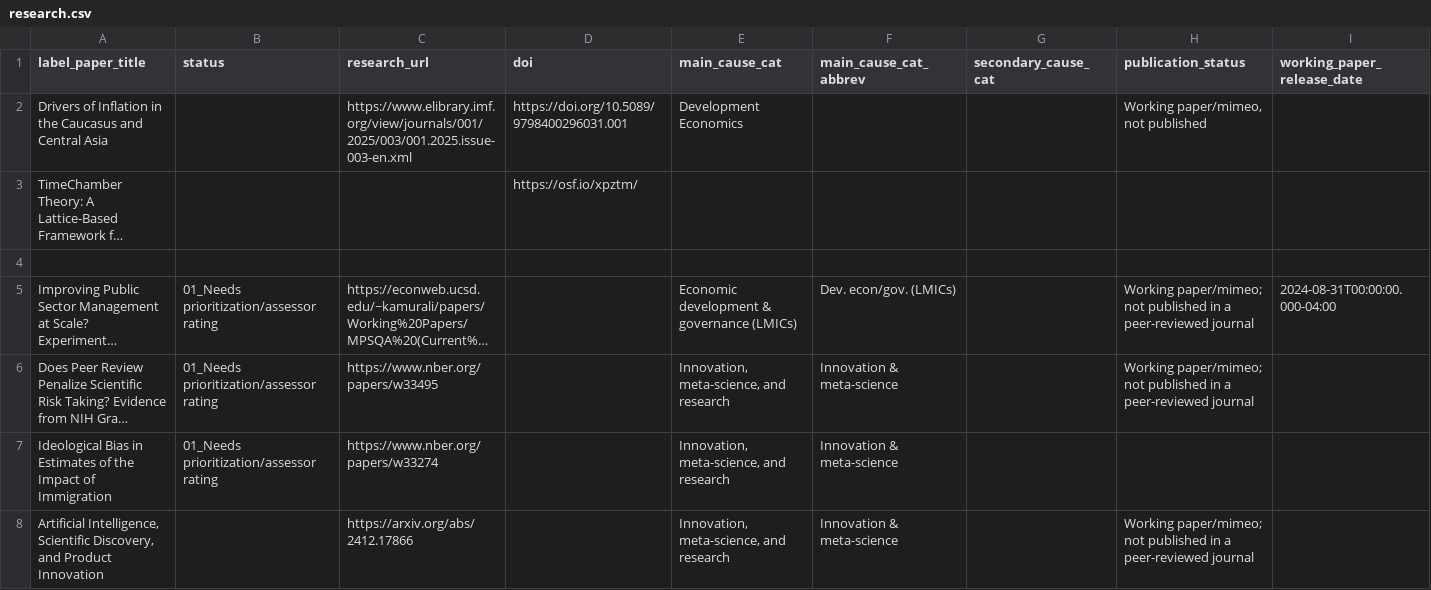
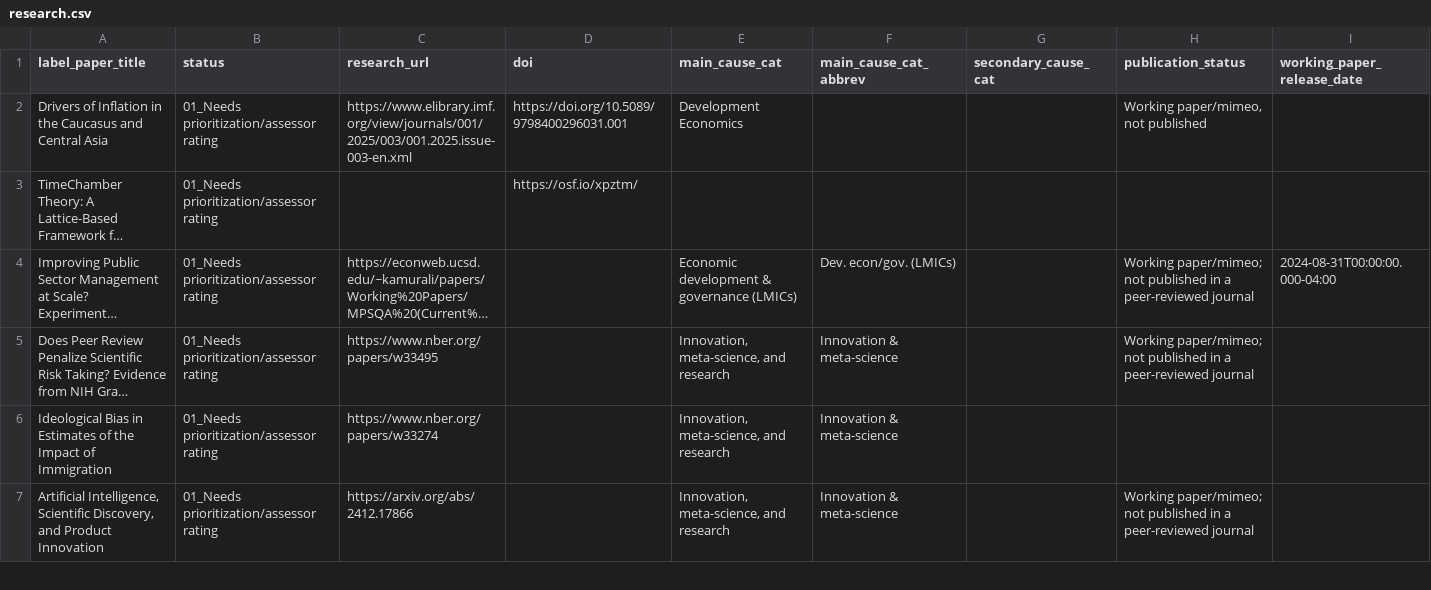
Before and after one commit to unjournal/unjournaldata, a CSV file: data/research.csv, drawn as a sheet; only a part is shown; long unchanged cells end in …; removed rows and columns are numbered as before the commit, all else as after; rows hold the shown columns only; the diff covers the shown part only; the diff names each change by its address in the sheet, - before the commit and + after, or states it on an @@ line.

```diff
--- a/data/research.csv
+++ b/data/research.csv
-B2:B3 (status): (empty)
+B2:B3 (status): 01_Needs prioritization/assessor rating
-row 4: (empty)
-B7 (status): (empty)
+B7 (status): 01_Needs prioritization/assessor rating
```
Also changed, not shown: 10 edited cells elsewhere in this file.
